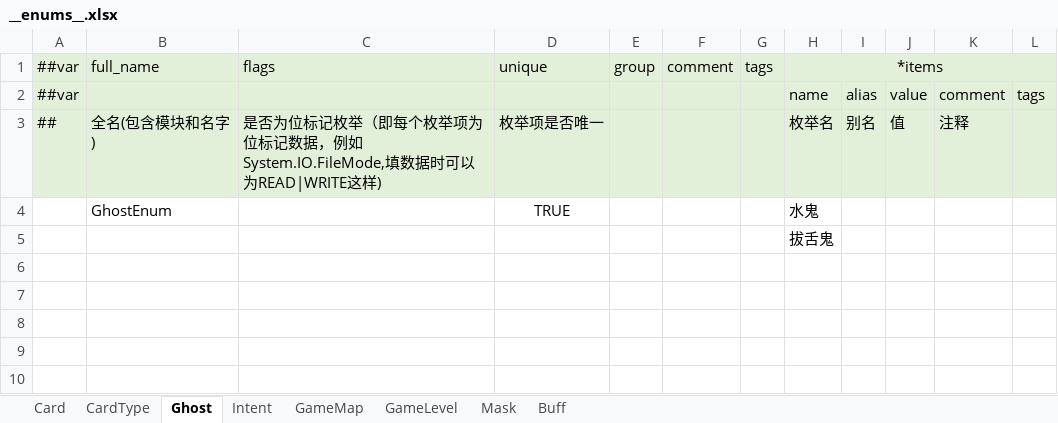
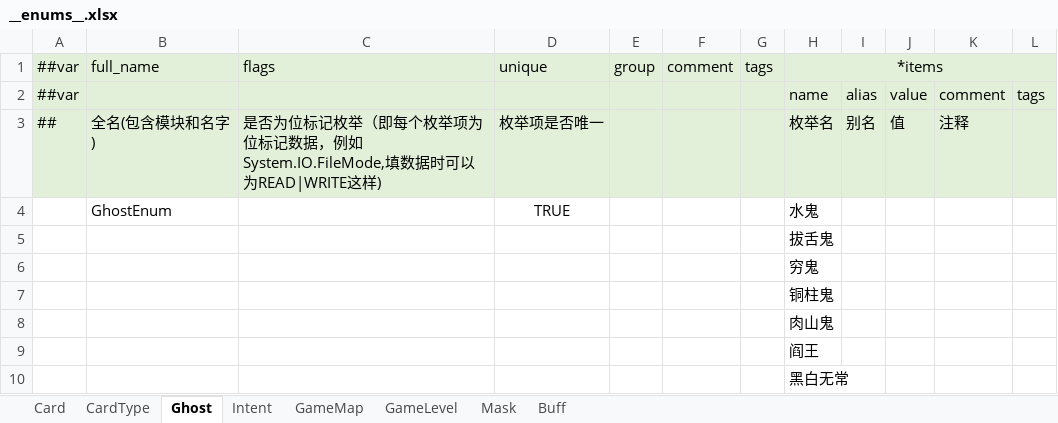
Before and after one commit to Unity-Devlop/GGJ2026, an Excel workbook: Configs/source/Datas/__enums__.xlsx, sheet Ghost, drawn as a sheet; values as stored, in another font and other column widths than the file's, no borders; the diff names each change by its address in the sheet, - before the commit and + after, or states it on an @@ line.

Commit message:
鬼怪枚举提交

```diff
--- a/Configs/source/Datas/__enums__.xlsx (sheet Ghost)
+++ b/Configs/source/Datas/__enums__.xlsx (sheet Ghost)
+row 6:  |  |  |  |  |  |  | 穷鬼
+row 7:  |  |  |  |  |  |  | 铜柱鬼
+row 8:  |  |  |  |  |  |  | 肉山鬼
+row 9:  |  |  |  |  |  |  | 阎王
+row 10:  |  |  |  |  |  |  | 黑白无常
```
